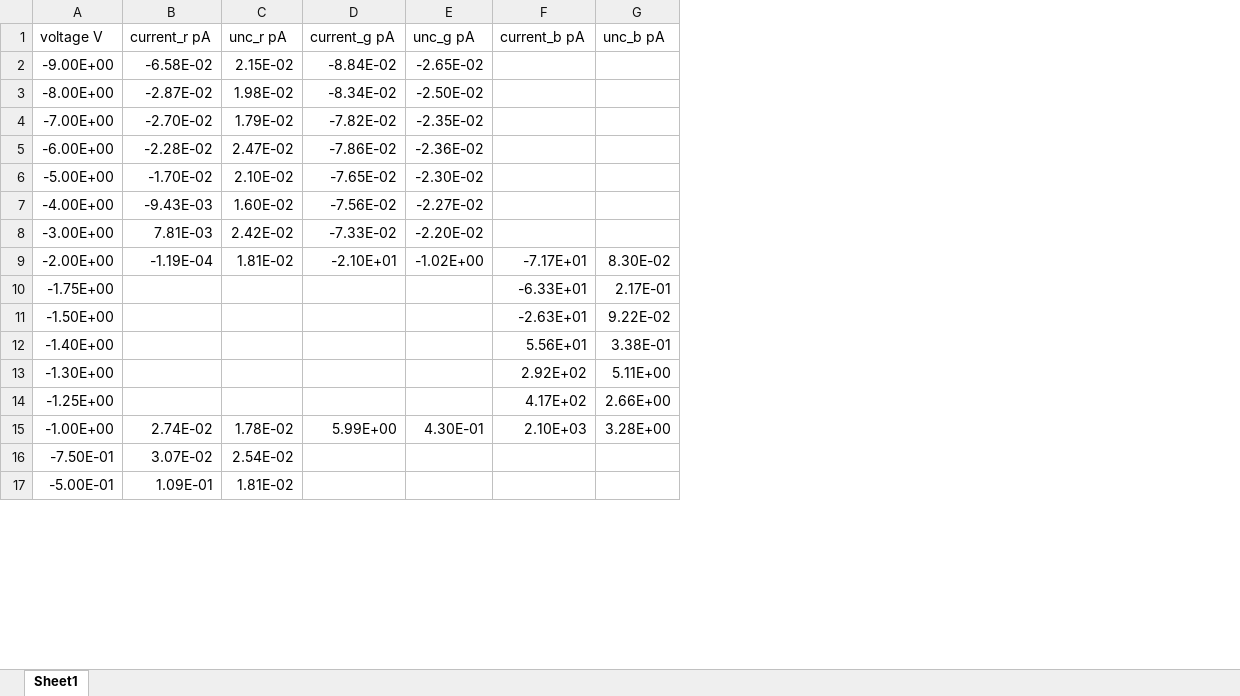
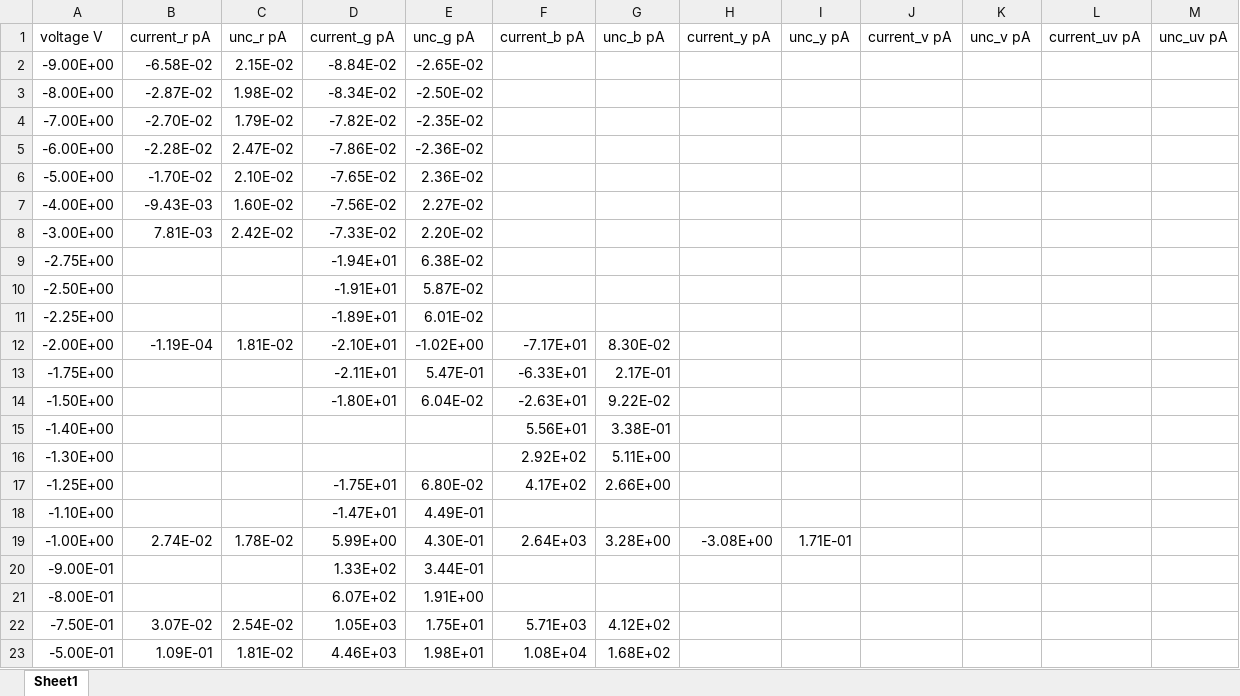
Before and after one commit to paul-fl/Photoelectric, an Excel workbook: Data/Filters.xlsx, sheet Sheet1, drawn as a sheet; only a part is shown; values as stored, in another font and other column widths than the file's, no borders; charts and pictures not drawn; addresses are those after the commit; the diff covers the shown part only; the diff names each change by its address in the sheet, - before the commit and + after, or states it on an @@ line.

Commit message:
add yellow

```diff
--- a/Data/Filters.xlsx (sheet Sheet1)
+++ b/Data/Filters.xlsx (sheet Sheet1)
+column H (current_y pA), row 19: -3.08E+00
+column I (unc_y pA), row 19: 1.71E-01
+column J (current_v pA), empty
+column K (unc_v pA), empty
+column L (current_uv pA), empty
+column M (unc_uv pA), empty
-E6 (unc_g pA): -2.30E-02
+E6 (unc_g pA): 2.36E-02
-E7 (unc_g pA): -2.27E-02
+E7 (unc_g pA): 2.27E-02
-E8 (unc_g pA): -2.20E-02
+E8 (unc_g pA): 2.20E-02
+row 9: -2.75E+00 |  |  | -1.94E+01 | 6.38E-02
+row 10: -2.50E+00 |  |  | -1.91E+01 | 5.87E-02
+row 11: -2.25E+00 |  |  | -1.89E+01 | 6.01E-02
-D13 (current_g pA): (empty)
+D13 (current_g pA): -2.11E+01
-E13 (unc_g pA): (empty)
+E13 (unc_g pA): 5.47E-01
-D14 (current_g pA): (empty)
+D14 (current_g pA): -1.80E+01
-E14 (unc_g pA): (empty)
+E14 (unc_g pA): 6.04E-02
-D17 (current_g pA): (empty)
+D17 (current_g pA): -1.75E+01
-E17 (unc_g pA): (empty)
+E17 (unc_g pA): 6.80E-02
+row 18: -1.10E+00 |  |  | -1.47E+01 | 4.49E-01
-F19 (current_b pA): 2.10E+03
+F19 (current_b pA): 2.64E+03
+row 20: -9.00E-01 |  |  | 1.33E+02 | 3.44E-01
+row 21: -8.00E-01 |  |  | 6.07E+02 | 1.91E+00
-D22 (current_g pA): (empty)
+D22 (current_g pA): 1.05E+03
-E22 (unc_g pA): (empty)
+E22 (unc_g pA): 1.75E+01
-F22 (current_b pA): (empty)
+F22 (current_b pA): 5.71E+03
-G22 (unc_b pA): (empty)
+G22 (unc_b pA): 4.12E+02
-D23 (current_g pA): (empty)
+D23 (current_g pA): 4.46E+03
-E23 (unc_g pA): (empty)
+E23 (unc_g pA): 1.98E+01
-F23 (current_b pA): (empty)
+F23 (current_b pA): 1.08E+04
-G23 (unc_b pA): (empty)
+G23 (unc_b pA): 1.68E+02
```
Also changed, not shown: 4 edited cells elsewhere in this sheet, formulas that keep their value, charts or pictures.
